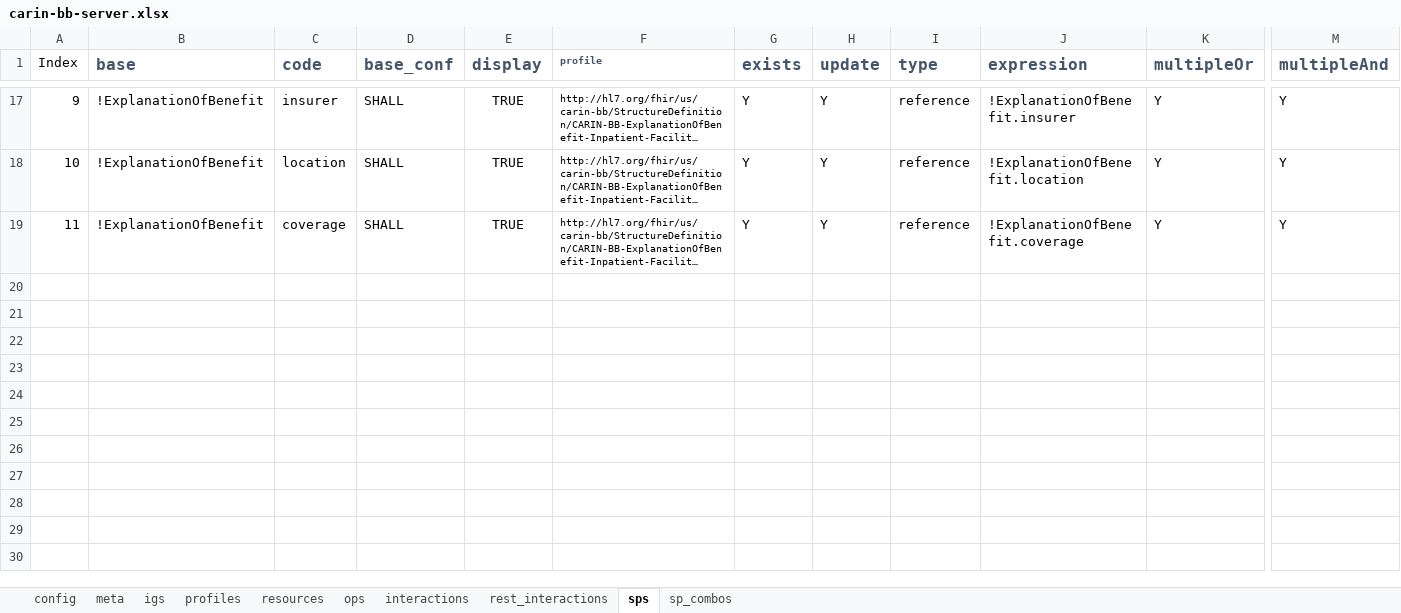
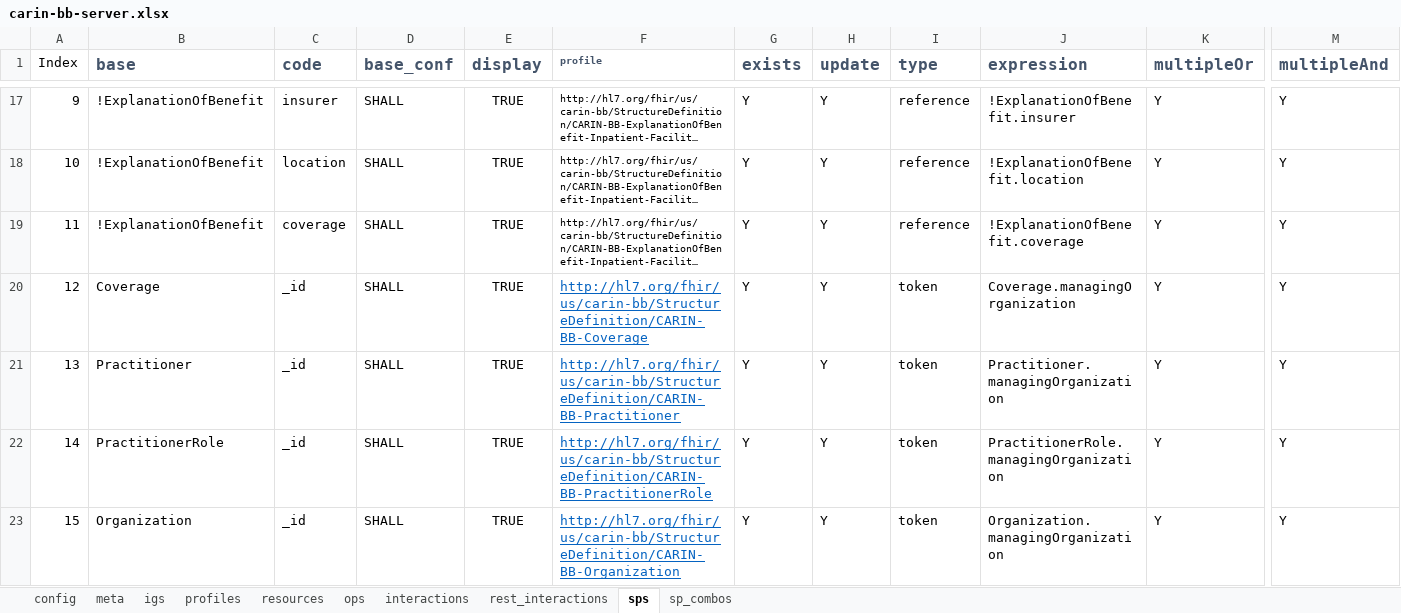
Before and after one commit to saulakravitz/MyNotebooks, an Excel workbook: CapStatement/temp_source_spreadsheets/carin-bb-server.xlsx, sheet sps, drawn as a sheet; only a part is shown, gaps mark what is left out; long unchanged cells end in …; values as stored, in another font and other column widths than the file's, no borders; rows hold the shown columns only; the diff covers the shown part only; the diff names each change by its address in the sheet, - before the commit and + after, or states it on an @@ line.

```diff
--- a/CapStatement/temp_source_spreadsheets/carin-bb-server.xlsx (sheet sps)
+++ b/CapStatement/temp_source_spreadsheets/carin-bb-server.xlsx (sheet sps)
+row 20: 12 | Coverage | _id | SHALL | TRUE | http://hl7.org/fhir/us/carin-bb/StructureDefinition/CARIN-BB-Coverage | Y | Y | token | Coverage.managingOrganization | Y | Y
+row 21: 13 | Practitioner | _id | SHALL | TRUE | http://hl7.org/fhir/us/carin-bb/StructureDefinition/CARIN-BB-Practitioner | Y | Y | token | Practitioner.managingOrganization | Y | Y
+row 22: 14 | PractitionerRole | _id | SHALL | TRUE | http://hl7.org/fhir/us/carin-bb/StructureDefinition/CARIN-BB-PractitionerRole | Y | Y | token | PractitionerRole.managingOrganization | Y | Y
+row 23: 15 | Organization | _id | SHALL | TRUE | http://hl7.org/fhir/us/carin-bb/StructureDefinition/CARIN-BB-Organization | Y | Y | token | Organization.managingOrganization | Y | Y
```
Also changed, not shown: 4 added rows, 2 edited cells and cell formats elsewhere in this sheet, sheet sp_combos, sheet interactions, sheet resources, 2 other files.
